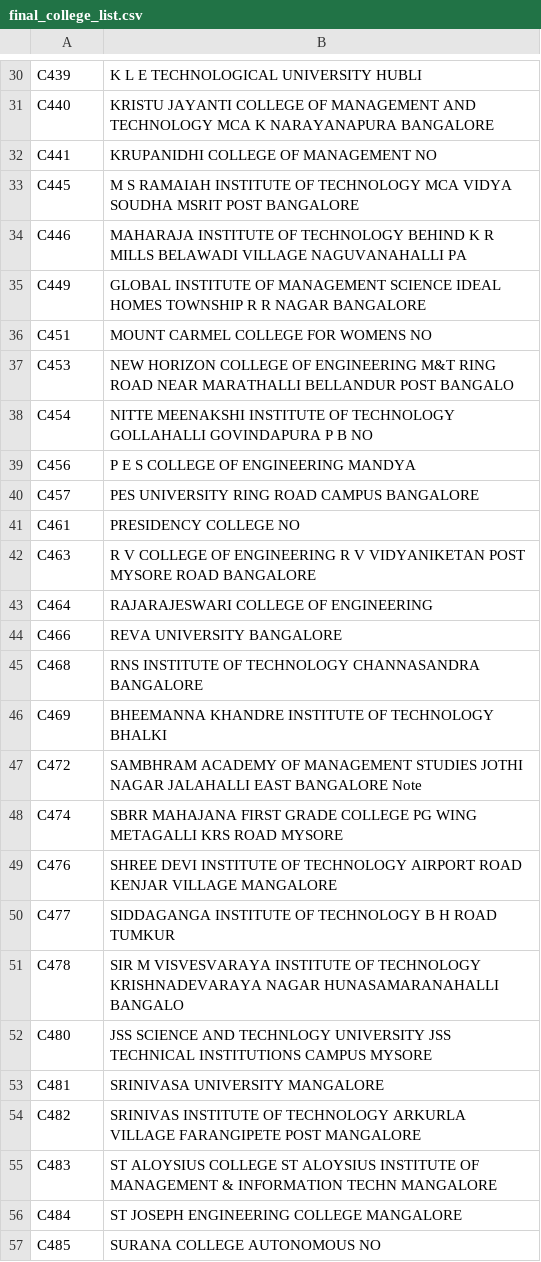
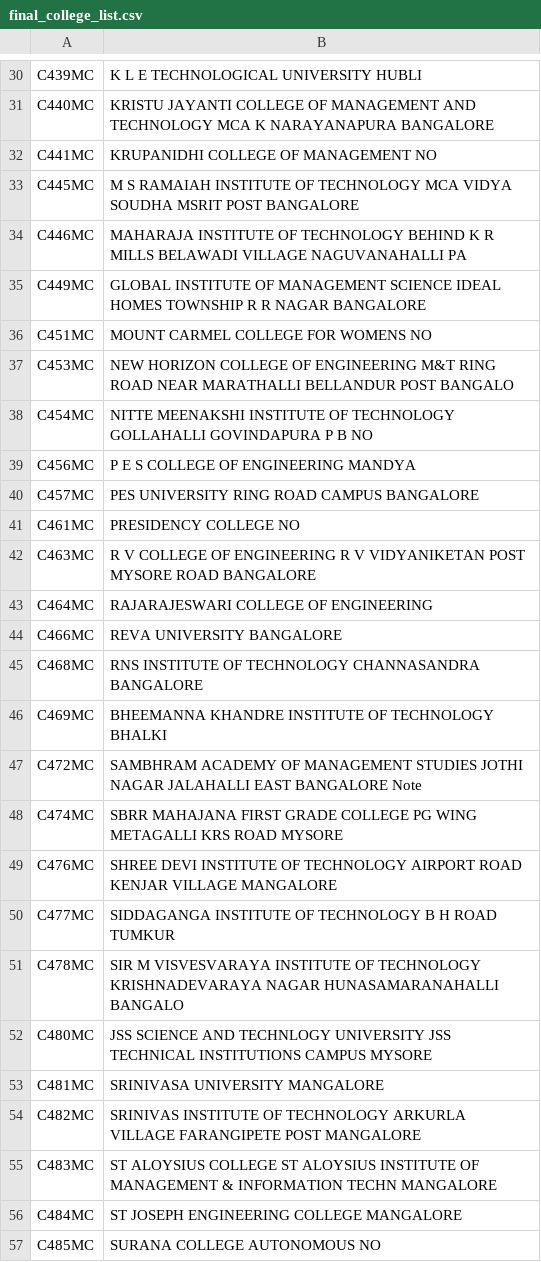
Before and after one commit to jmlakshmisagar/Seat-Allocation-by-KEA, a CSV file: final_college_list.csv, drawn as a sheet; only a part is shown, gaps mark what is left out; the diff covers the shown part only; the diff names each change by its address in the sheet, - before the commit and + after, or states it on an @@ line.

```diff
--- a/final_college_list.csv
+++ b/final_college_list.csv
-A30: C439
+A30: C439MC
-A31: C440
+A31: C440MC
-A32: C441
+A32: C441MC
-A33: C445
+A33: C445MC
-A34: C446
+A34: C446MC
-A35: C449
+A35: C449MC
-A36: C451
+A36: C451MC
-A37: C453
+A37: C453MC
-A38: C454
+A38: C454MC
-A39: C456
+A39: C456MC
-A40: C457
+A40: C457MC
-A41: C461
+A41: C461MC
-A42: C463
+A42: C463MC
-A43: C464
+A43: C464MC
-A44: C466
+A44: C466MC
-A45: C468
+A45: C468MC
-A46: C469
+A46: C469MC
-A47: C472
+A47: C472MC
-A48: C474
+A48: C474MC
-A49: C476
+A49: C476MC
-A50: C477
+A50: C477MC
-A51: C478
+A51: C478MC
-A52: C480
+A52: C480MC
-A53: C481
+A53: C481MC
-A54: C482
+A54: C482MC
-A55: C483
+A55: C483MC
-A56: C484
+A56: C484MC
-A57: C485
+A57: C485MC
```
Also changed, not shown: 109 edited cells elsewhere in this file, 6 other files.
